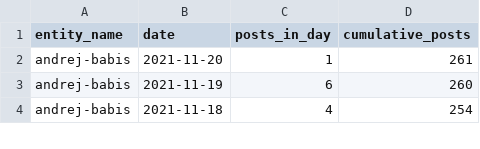
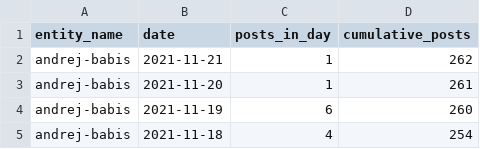
Before and after one commit to opop999/election_monitoring_social_media_communication, a CSV file: data/summary_tables/time_summary_yt.csv, drawn as a sheet; only a part is shown.

```diff
--- a/data/summary_tables/time_summary_yt.csv
+++ b/data/summary_tables/time_summary_yt.csv
@@ -1,2 +1,3 @@
 entity_name,date,posts_in_day,cumulative_posts
+andrej-babis,2021-11-21,1,262
 andrej-babis,2021-11-20,1,261
```
Also changed, not shown: data/summary_tables/time_summary_tw.csv, data/summary_tables/total_summary_tw.csv, 23 other files.
